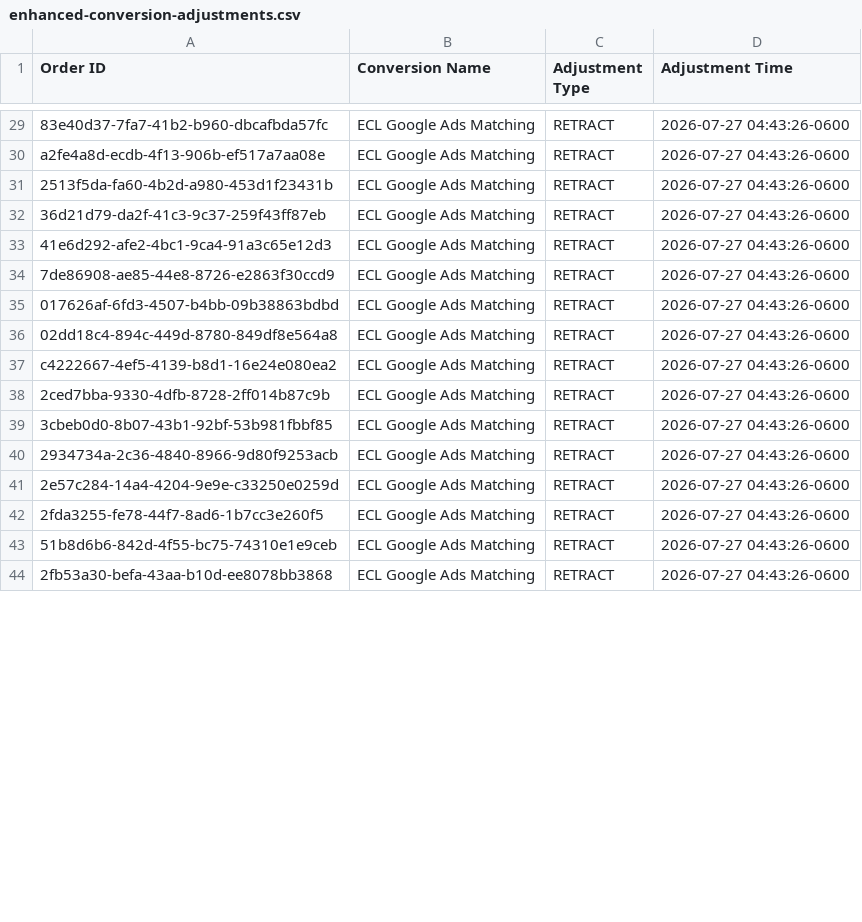
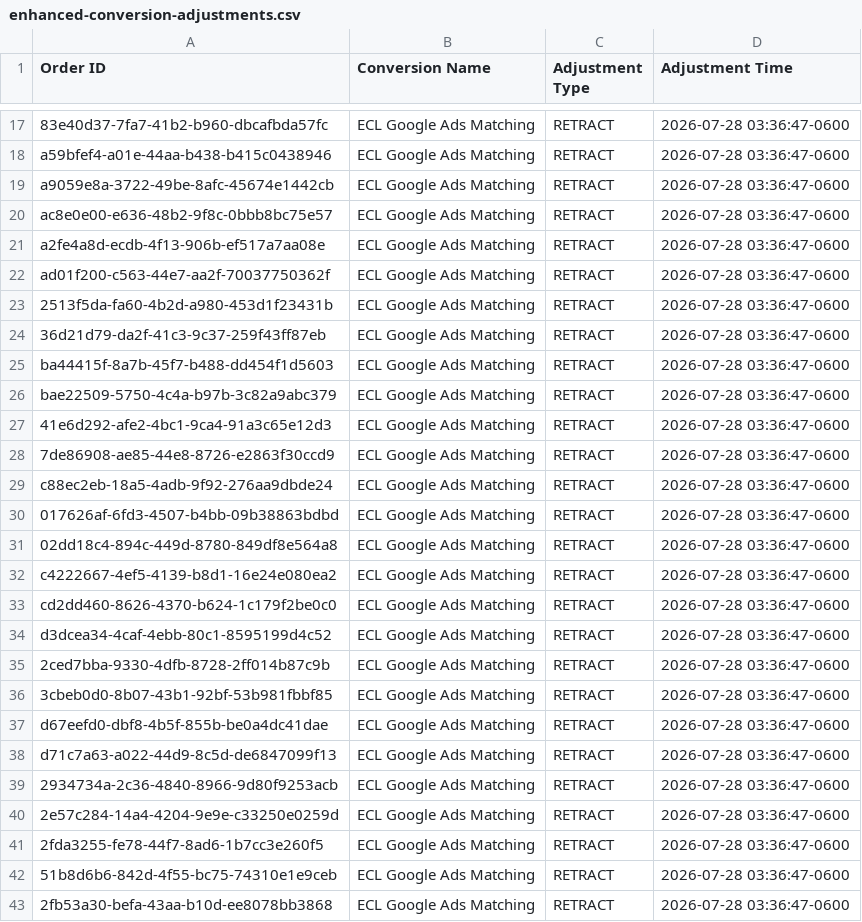
Before and after one commit to warmregards/Endoscopia-del-Mayab, a CSV file: data/enhanced-conversion-adjustments.csv, drawn as a sheet; only a part is shown, gaps mark what is left out; addresses are those after the commit; the diff covers the shown part only; the diff names each change by its address in the sheet, - before the commit and + after, or states it on an @@ line.

```diff
--- a/data/enhanced-conversion-adjustments.csv
+++ b/data/enhanced-conversion-adjustments.csv
-D17 (Adjustment Time): 2026-07-27 04:43:26-0600
+D17 (Adjustment Time): 2026-07-28 03:36:47-0600
+row 18: a59bfef4-a01e-44aa-b438-b415c0438946 | ECL Google Ads Matching | RETRACT | 2026-07-28 03:36:47-0600
+row 19: a9059e8a-3722-49be-8afc-45674e1442cb | ECL Google Ads Matching | RETRACT | 2026-07-28 03:36:47-0600
+row 20: ac8e0e00-e636-48b2-9f8c-0bbb8bc75e57 | ECL Google Ads Matching | RETRACT | 2026-07-28 03:36:47-0600
-D21 (Adjustment Time): 2026-07-27 04:43:26-0600
+D21 (Adjustment Time): 2026-07-28 03:36:47-0600
+row 22: ad01f200-c563-44e7-aa2f-70037750362f | ECL Google Ads Matching | RETRACT | 2026-07-28 03:36:47-0600
-D23:D24 (Adjustment Time): 2026-07-27 04:43:26-0600
+D23:D24 (Adjustment Time): 2026-07-28 03:36:47-0600
+row 25: ba44415f-8a7b-45f7-b488-dd454f1d5603 | ECL Google Ads Matching | RETRACT | 2026-07-28 03:36:47-0600
+row 26: bae22509-5750-4c4a-b97b-3c82a9abc379 | ECL Google Ads Matching | RETRACT | 2026-07-28 03:36:47-0600
-D27:D28 (Adjustment Time): 2026-07-27 04:43:26-0600
+D27:D28 (Adjustment Time): 2026-07-28 03:36:47-0600
+row 29: c88ec2eb-18a5-4adb-9f92-276aa9dbde24 | ECL Google Ads Matching | RETRACT | 2026-07-28 03:36:47-0600
-D30:D32 (Adjustment Time): 2026-07-27 04:43:26-0600
+D30:D32 (Adjustment Time): 2026-07-28 03:36:47-0600
+row 33: cd2dd460-8626-4370-b624-1c179f2be0c0 | ECL Google Ads Matching | RETRACT | 2026-07-28 03:36:47-0600
+row 34: d3dcea34-4caf-4ebb-80c1-8595199d4c52 | ECL Google Ads Matching | RETRACT | 2026-07-28 03:36:47-0600
-D35:D36 (Adjustment Time): 2026-07-27 04:43:26-0600
+D35:D36 (Adjustment Time): 2026-07-28 03:36:47-0600
+row 37: d67eefd0-dbf8-4b5f-855b-be0a4dc41dae | ECL Google Ads Matching | RETRACT | 2026-07-28 03:36:47-0600
+row 38: d71c7a63-a022-44d9-8c5d-de6847099f13 | ECL Google Ads Matching | RETRACT | 2026-07-28 03:36:47-0600
-D39:D43 (Adjustment Time): 2026-07-27 04:43:26-0600
+D39:D43 (Adjustment Time): 2026-07-28 03:36:47-0600
```
Also changed, not shown: 2 added rows, 13 removed rows and 29 edited cells elsewhere in this file, data/enhanced-conversions.csv, data/offline-conversion-retractions.csv, 1 other file.
